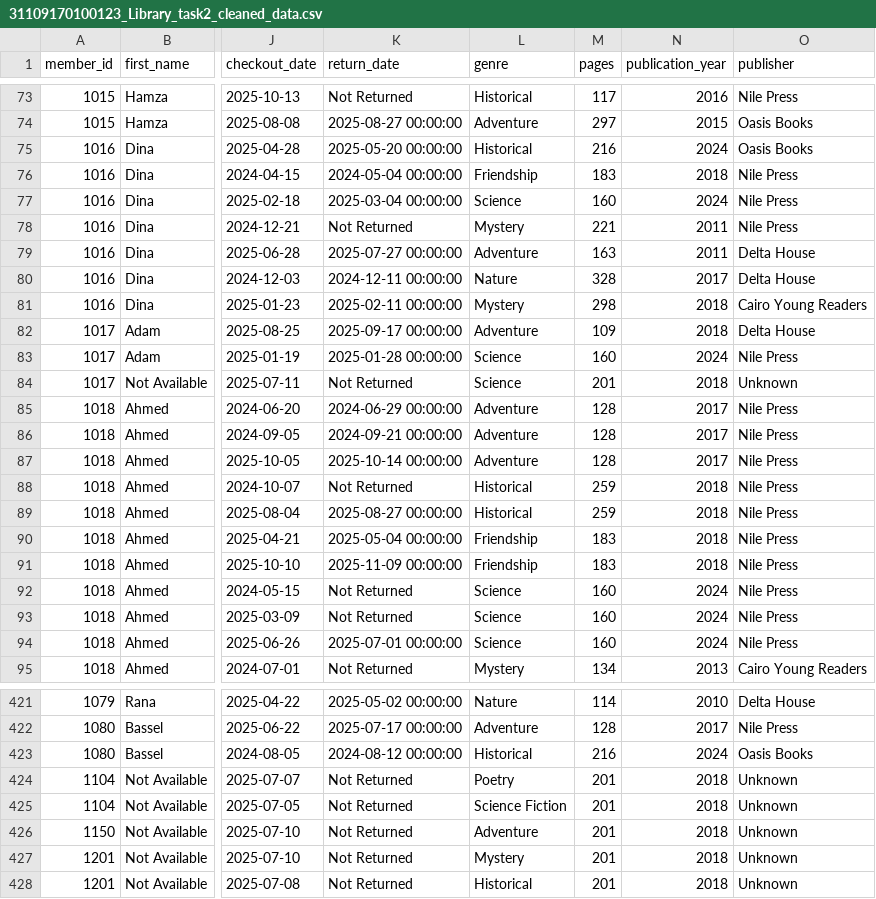
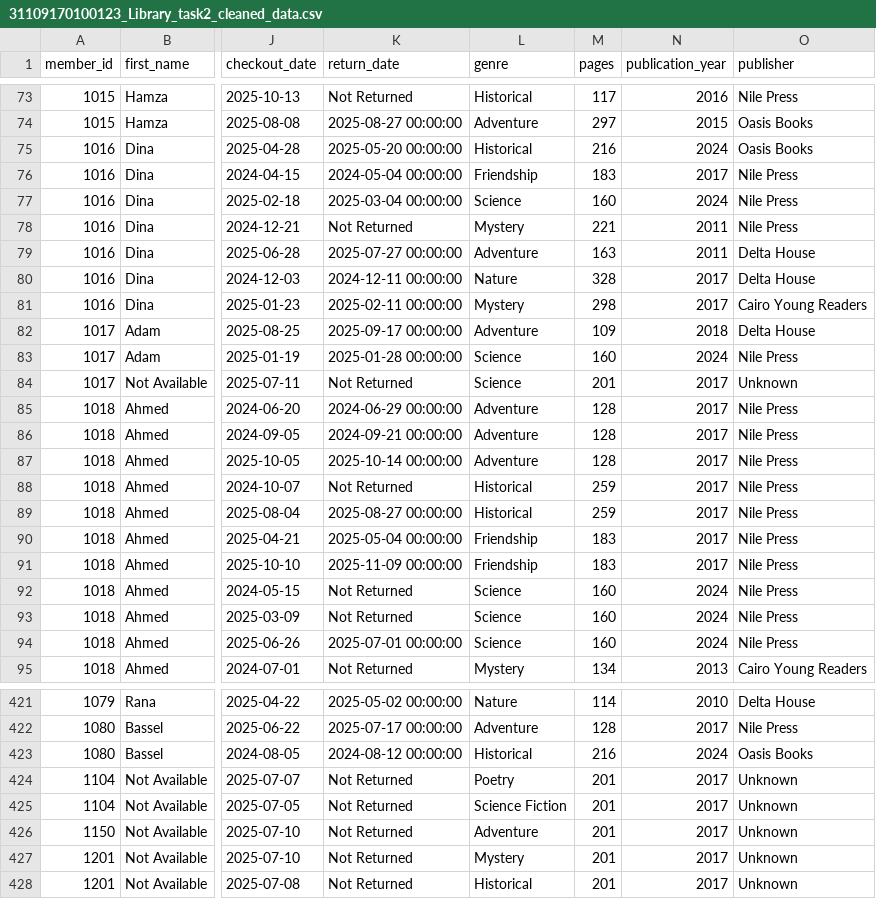
Before and after one commit to rghdzarad/31109170100123_Library, a CSV file: 31109170100123_Library_task2_cleaned_data.csv, drawn as a sheet; only a part is shown, gaps mark what is left out; the diff covers the shown part only; the diff names each change by its address in the sheet, - before the commit and + after, or states it on an @@ line.

Commit message:
Updating the datasets of task 1 and task 2

```diff
--- a/31109170100123_Library_task2_cleaned_data.csv
+++ b/31109170100123_Library_task2_cleaned_data.csv
-N76 (publication_year): 2018
+N76 (publication_year): 2017
-N81 (publication_year): 2018
+N81 (publication_year): 2017
-N84 (publication_year): 2018
+N84 (publication_year): 2017
-N88:N91 (publication_year): 2018
+N88:N91 (publication_year): 2017
-N424:N428 (publication_year): 2018
+N424:N428 (publication_year): 2017
```
Also changed, not shown: 64 edited cells elsewhere in this file.
